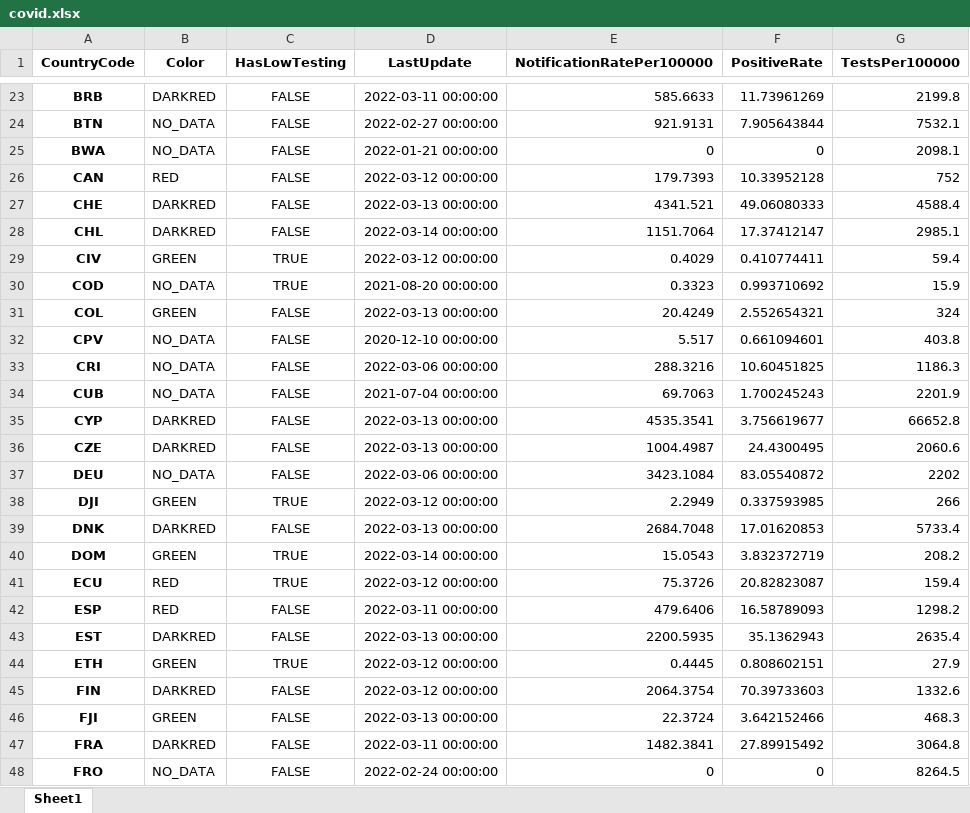
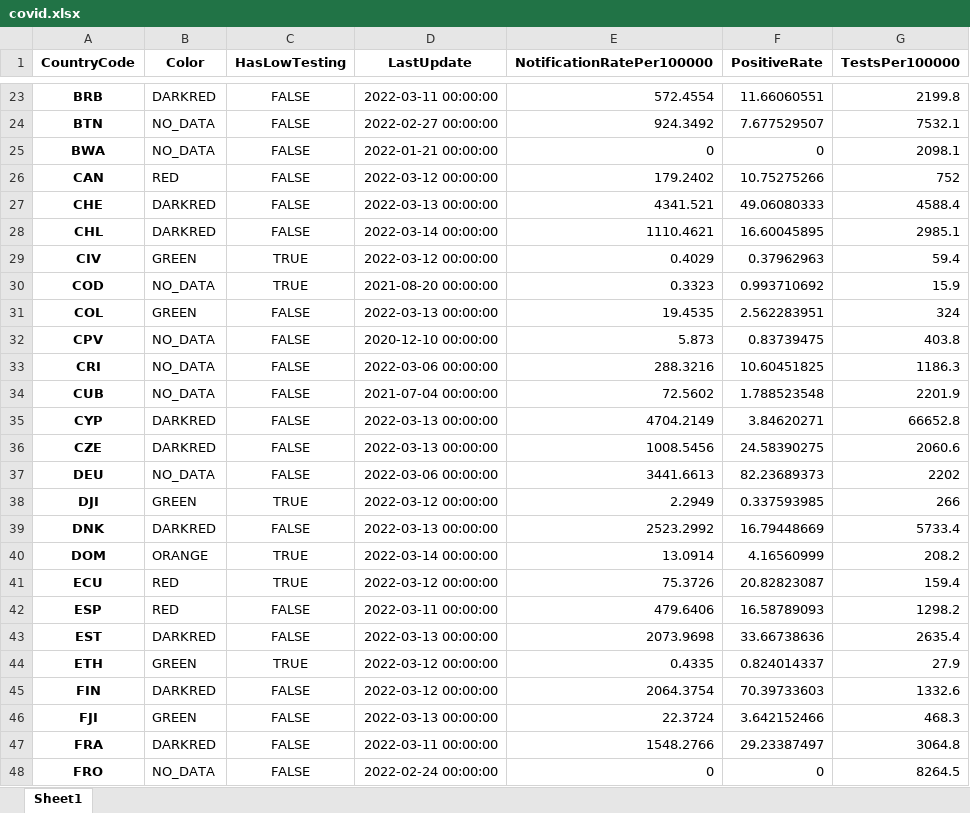
Before and after one commit to GuillaumeDerval/ecdc_covid_worldmap, an Excel workbook: covid.xlsx, sheet Sheet1, drawn as a sheet; only a part is shown, gaps mark what is left out; values as stored, in another font and other column widths than the file's, no borders; the diff covers the shown part only; the diff names each change by its address in the sheet, - before the commit and + after, or states it on an @@ line.

```diff
--- a/covid.xlsx (sheet Sheet1)
+++ b/covid.xlsx (sheet Sheet1)
-E23 (NotificationRatePer100000): 585.6633
+E23 (NotificationRatePer100000): 572.4554
-F23 (PositiveRate): 11.73961269
+F23 (PositiveRate): 11.66060551
-E24 (NotificationRatePer100000): 921.9131
+E24 (NotificationRatePer100000): 924.3492
-F24 (PositiveRate): 7.905643844
+F24 (PositiveRate): 7.677529507
-E26 (NotificationRatePer100000): 179.7393
+E26 (NotificationRatePer100000): 179.2402
-F26 (PositiveRate): 10.33952128
+F26 (PositiveRate): 10.75275266
-E28 (NotificationRatePer100000): 1151.7064
+E28 (NotificationRatePer100000): 1110.4621
-F28 (PositiveRate): 17.37412147
+F28 (PositiveRate): 16.60045895
-F29 (PositiveRate): 0.410774411
+F29 (PositiveRate): 0.37962963
-E31 (NotificationRatePer100000): 20.4249
+E31 (NotificationRatePer100000): 19.4535
-F31 (PositiveRate): 2.552654321
+F31 (PositiveRate): 2.562283951
-E32 (NotificationRatePer100000): 5.517
+E32 (NotificationRatePer100000): 5.873
-F32 (PositiveRate): 0.661094601
+F32 (PositiveRate): 0.83739475
-E34 (NotificationRatePer100000): 69.7063
+E34 (NotificationRatePer100000): 72.5602
-F34 (PositiveRate): 1.700245243
+F34 (PositiveRate): 1.788523548
-E35 (NotificationRatePer100000): 4535.3541
+E35 (NotificationRatePer100000): 4704.2149
-F35 (PositiveRate): 3.756619677
+F35 (PositiveRate): 3.84620271
-E36 (NotificationRatePer100000): 1004.4987
+E36 (NotificationRatePer100000): 1008.5456
-F36 (PositiveRate): 24.4300495
+F36 (PositiveRate): 24.58390275
-E37 (NotificationRatePer100000): 3423.1084
+E37 (NotificationRatePer100000): 3441.6613
-F37 (PositiveRate): 83.05540872
+F37 (PositiveRate): 82.23689373
-E39 (NotificationRatePer100000): 2684.7048
+E39 (NotificationRatePer100000): 2523.2992
-F39 (PositiveRate): 17.01620853
+F39 (PositiveRate): 16.79448669
-B40 (Color): GREEN
+B40 (Color): ORANGE
-E40 (NotificationRatePer100000): 15.0543
+E40 (NotificationRatePer100000): 13.0914
-F40 (PositiveRate): 3.832372719
+F40 (PositiveRate): 4.16560999
-E43 (NotificationRatePer100000): 2200.5935
+E43 (NotificationRatePer100000): 2073.9698
-F43 (PositiveRate): 35.1362943
+F43 (PositiveRate): 33.66738636
-E44 (NotificationRatePer100000): 0.4445
+E44 (NotificationRatePer100000): 0.4335
-F44 (PositiveRate): 0.808602151
+F44 (PositiveRate): 0.824014337
-E47 (NotificationRatePer100000): 1482.3841
+E47 (NotificationRatePer100000): 1548.2766
-F47 (PositiveRate): 27.89915492
+F47 (PositiveRate): 29.23387497
```
Also changed, not shown: 187 edited cells elsewhere in this sheet, 2 other files.
